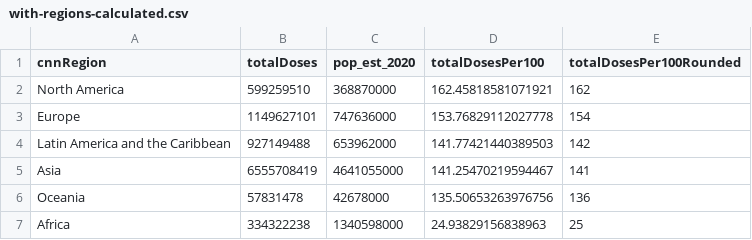
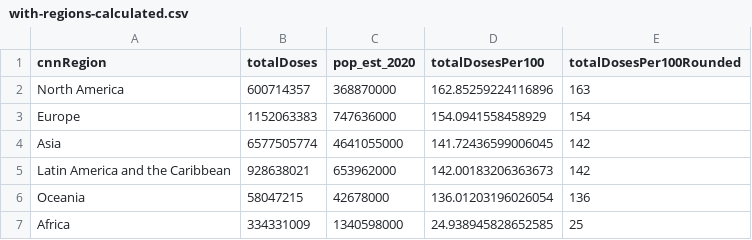
Before and after one commit to codecreative/covid-regional, a CSV file: with-regions-calculated.csv, drawn as a sheet.

```diff
--- a/with-regions-calculated.csv
+++ b/with-regions-calculated.csv
@@ -1,7 +1,7 @@
 cnnRegion,totalDoses,pop_est_2020,totalDosesPer100,totalDosesPer100Rounded
-North America,599259510,368870000,162.45818581071921,162
-Europe,1149627101,747636000,153.76829112027778,154
-Latin America and the Caribbean,927149488,653962000,141.77421440389503,142
-Asia,6555708419,4641055000,141.25470219594467,141
-Oceania,57831478,42678000,135.50653263976756,136
-Africa,334322238,1340598000,24.93829156838963,25
+North America,600714357,368870000,162.85259224116896,163
+Europe,1152063383,747636000,154.0941558458929,154
+Asia,6577505774,4641055000,141.72436599006045,142
+Latin America and the Caribbean,928638021,653962000,142.00183206363673,142
+Oceania,58047215,42678000,136.01203196026054,136
+Africa,334331009,1340598000,24.938945828652585,25
```
Also changed, not shown: with-regions-v2.csv, with-regions.csv.
